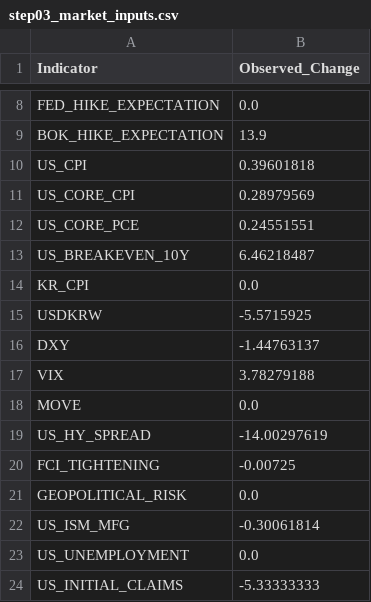
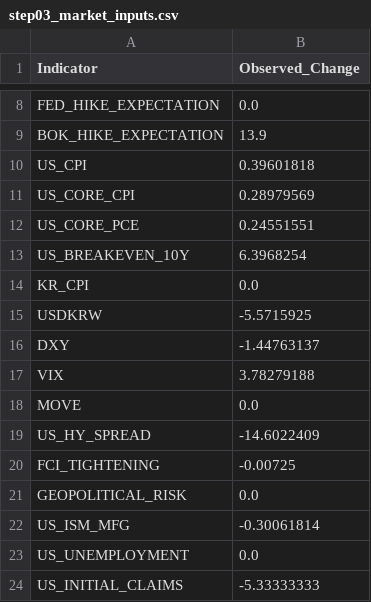
Before and after one commit to mia2628/portfolio_intelligence, a CSV file: data/step03_market_inputs.csv, drawn as a sheet; only a part is shown, gaps mark what is left out.

```diff
--- a/data/step03_market_inputs.csv
+++ b/data/step03_market_inputs.csv
@@ -12,3 +12,3 @@ US_CORE_CPI,0.28979569
 US_CORE_PCE,0.24551551
-US_BREAKEVEN_10Y,6.46218487
+US_BREAKEVEN_10Y,6.3968254
 KR_CPI,0.0
@@ -18,3 +18,3 @@ VIX,3.78279188
 MOVE,0.0
-US_HY_SPREAD,-14.00297619
+US_HY_SPREAD,-14.6022409
 FCI_TIGHTENING,-0.00725
```
Also changed, not shown: data/historical/historical_data.csv, data/step03_market_inputs_actual.csv, 3 other files.
